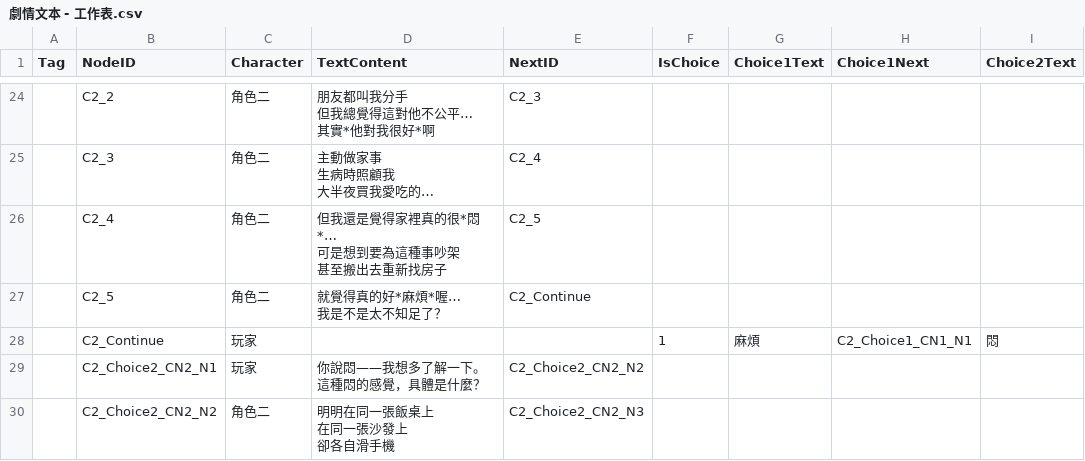
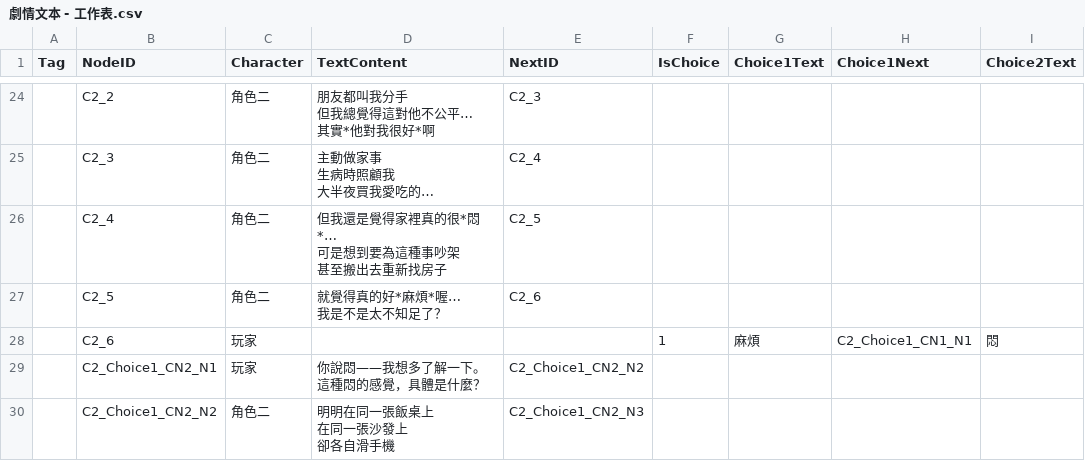
Before and after one commit to Robert10010/Semester-No.2, a CSV file: Assets/劇情文本 - 工作表.csv, drawn as a sheet; only a part is shown, gaps mark what is left out; the diff covers the shown part only; the diff names each change by its address in the sheet, - before the commit and + after, or states it on an @@ line.

```diff
--- a/Assets/劇情文本 - 工作表.csv
+++ b/Assets/劇情文本 - 工作表.csv
-E27 (NextID): C2_Continue
+E27 (NextID): C2_6
-B28 (NodeID): C2_Continue
+B28 (NodeID): C2_6
-B29 (NodeID): C2_Choice2_CN2_N1
+B29 (NodeID): C2_Choice1_CN2_N1
-E29 (NextID): C2_Choice2_CN2_N2
+E29 (NextID): C2_Choice1_CN2_N2
-B30 (NodeID): C2_Choice2_CN2_N2
+B30 (NodeID): C2_Choice1_CN2_N2
-E30 (NextID): C2_Choice2_CN2_N3
+E30 (NextID): C2_Choice1_CN2_N3
```
Also changed, not shown: 1 added row and 18 edited cells elsewhere in this file, 41 other files.
